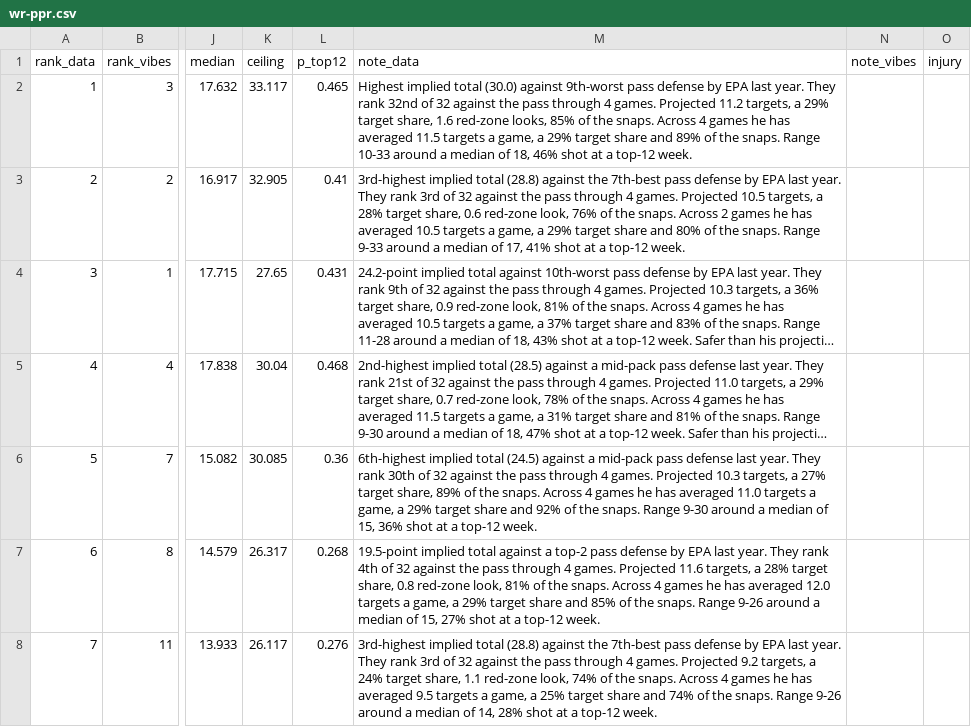
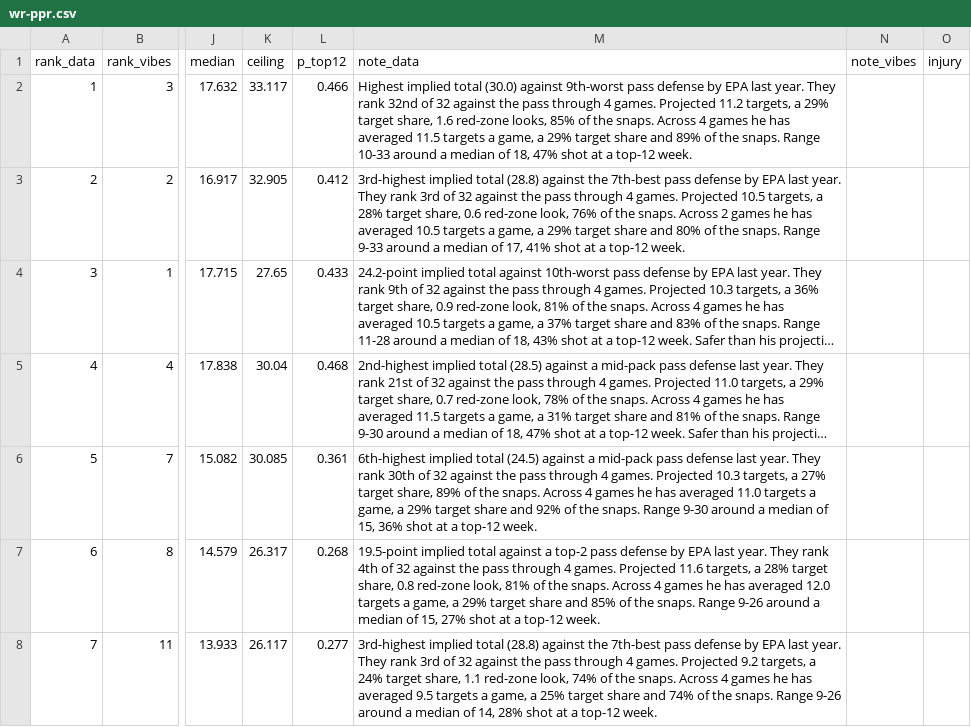
Before and after one commit to maditphillips/The-Delta-Duo, a CSV file: data/weekly/2026/week-05/wr-ppr.csv, drawn as a sheet; only a part is shown, gaps mark what is left out; long unchanged cells end in …; the diff covers the shown part only; the diff names each change by its address in the sheet, - before the commit and + after, or states it on an @@ line.

```diff
--- a/data/weekly/2026/week-05/wr-ppr.csv
+++ b/data/weekly/2026/week-05/wr-ppr.csv
-L2 (p_top12): 0.465
+L2 (p_top12): 0.466
-M2 (note_data): …of 18, 46% shot at…
+M2 (note_data): …of 18, 47% shot at…
-L3 (p_top12): 0.41
+L3 (p_top12): 0.412
-L4 (p_top12): 0.431
+L4 (p_top12): 0.433
-L6 (p_top12): 0.36
+L6 (p_top12): 0.361
-L8 (p_top12): 0.276
+L8 (p_top12): 0.277
```
Also changed, not shown: 1 removed row, 87 edited cells and row numbers in column A elsewhere in this file, data/weekly/2026/week-05/wr-half.csv, data/weekly/ruled-out.csv, 1 other file.
